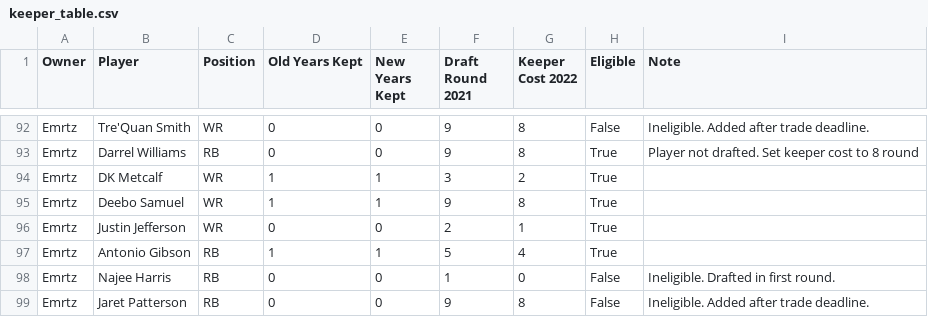
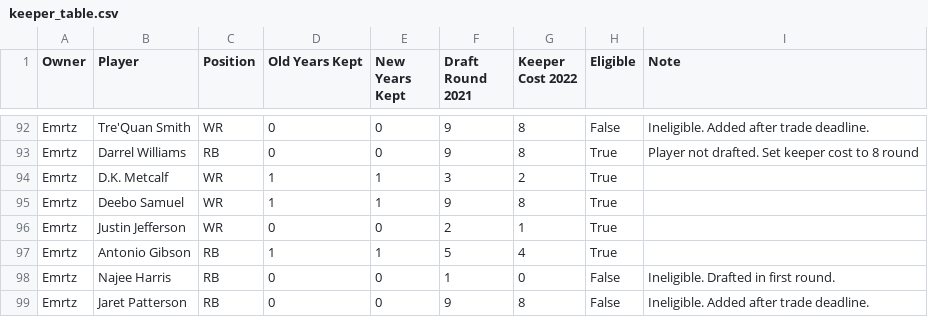
Before and after one commit to chilliah/sleeper-keeper, a CSV file: data_files/2021/726613533856428032/keeper_table.csv, drawn as a sheet; only a part is shown, gaps mark what is left out.

```diff
--- a/data_files/2021/726613533856428032/keeper_table.csv
+++ b/data_files/2021/726613533856428032/keeper_table.csv
@@ -93,3 +93,3 @@ Emrtz,Tre'Quan Smith,WR,0,0,9,8,False,Ineligible. Added after trade deadline.
 Emrtz,Darrel Williams,RB,0,0,9,8,True,Player not drafted. Set keeper cost to 8 round
-Emrtz,DK Metcalf,WR,1,1,3,2,True,
+Emrtz,D.K. Metcalf,WR,1,1,3,2,True,
 Emrtz,Deebo Samuel,WR,1,1,9,8,True,
```
Also changed, not shown: data_files/2021/726613533856428032/kept_players/kept_debug_generated_players.csv, data_files/2021/726613533856428032/kept_players/kept_players.csv, 9 other files.
